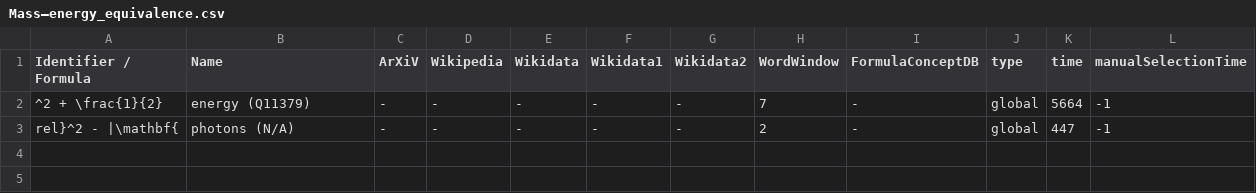
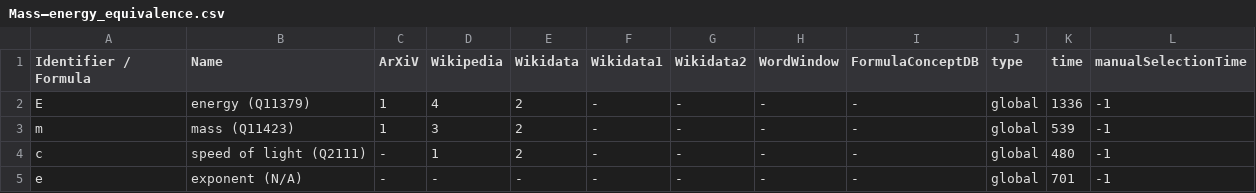
Before and after one commit to gipplab/dataAnnoMathTex, a CSV file: evaluation/Mass–energy_equivalence.csv, drawn as a sheet.

Commit message:
updating file evaluation/Mass–energy_equivalence.csv

```diff
--- a/evaluation/Mass–energy_equivalence.csv
+++ b/evaluation/Mass–energy_equivalence.csv
@@ -1,3 +1,5 @@
 Identifier / Formula,Name,ArXiV,Wikipedia,Wikidata,Wikidata1,Wikidata2,WordWindow,FormulaConceptDB,type,time,manualSelectionTime
-^2 + \frac{1}{2} ,energy (Q11379),-,-,-,-,-,7,-,global,5664,-1
- rel}^2 - |\mathbf{,photons (N/A),-,-,-,-,-,2,-,global,447,-1
+E,energy (Q11379),1,4,2,-,-,-,-,global,1336,-1
+m,mass (Q11423),1,3,2,-,-,-,-,global,539,-1
+c,speed of light (Q2111),-,1,2,-,-,-,-,global,480,-1
+e,exponent (N/A),-,-,-,-,-,-,-,global,701,-1
```
